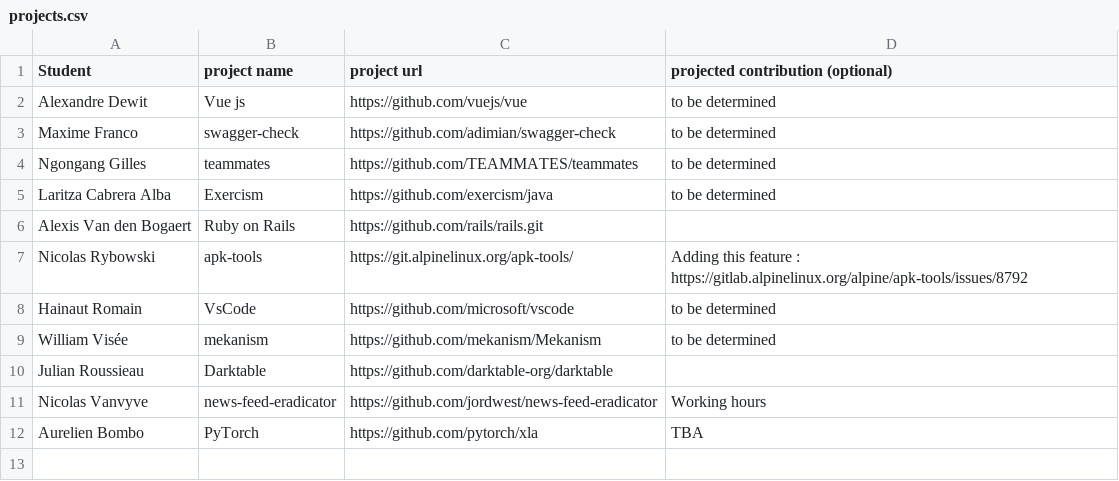
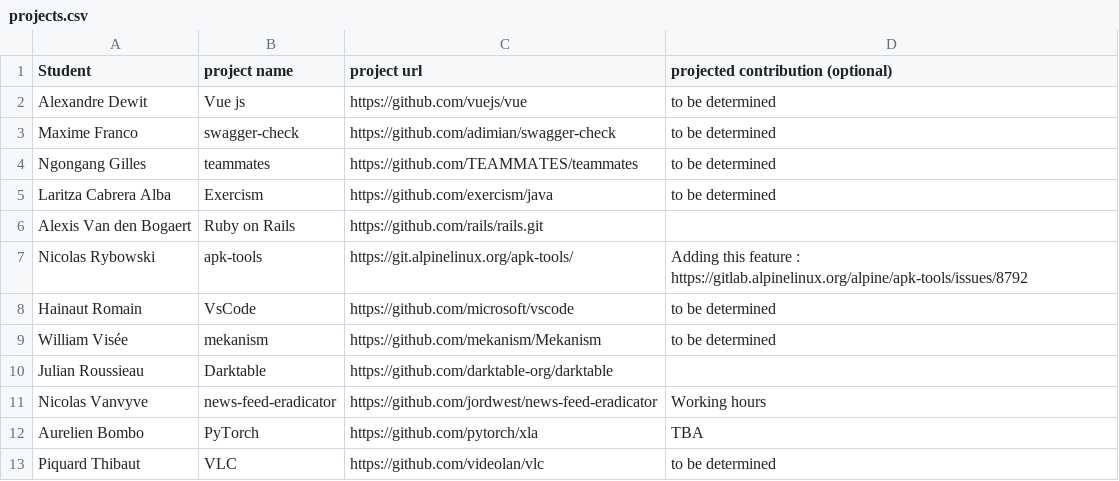
Before and after one commit to ploum/lingi2401, a CSV file: projects.csv, drawn as a sheet; the diff names each change by its address in the sheet, - before the commit and + after, or states it on an @@ line.

Commit message:
project choice

```diff
--- a/projects.csv
+++ b/projects.csv
+row 13: Piquard Thibaut | VLC | https://github.com/videolan/vlc | to be determined
```
